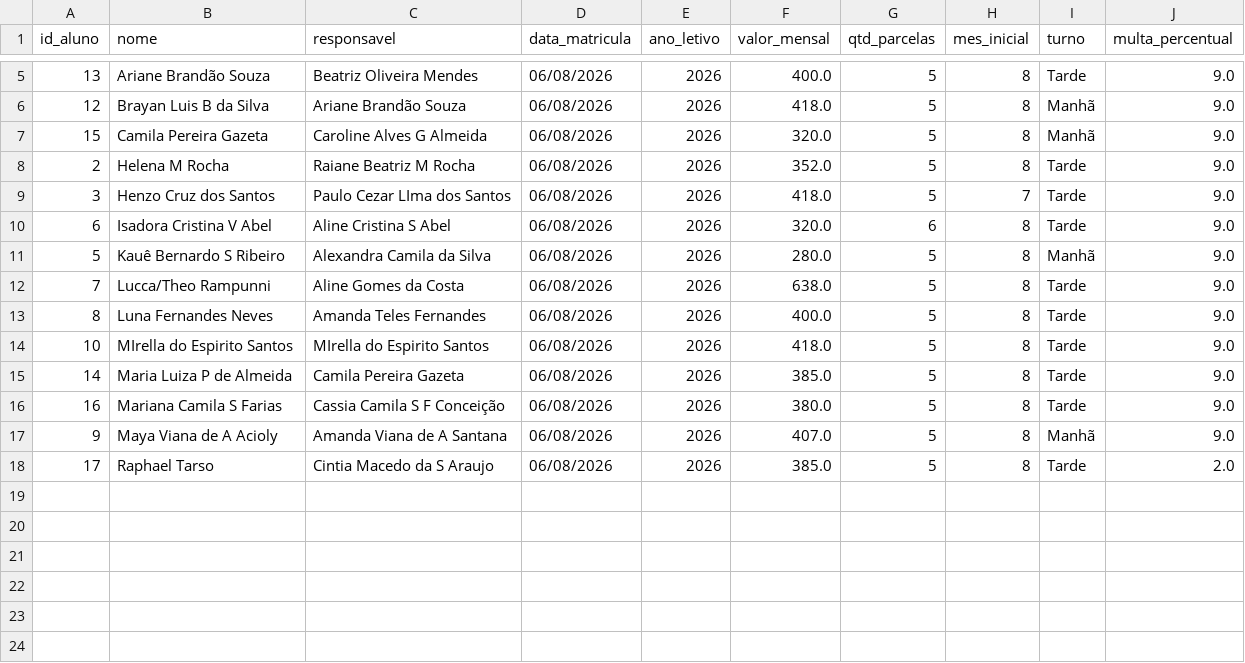
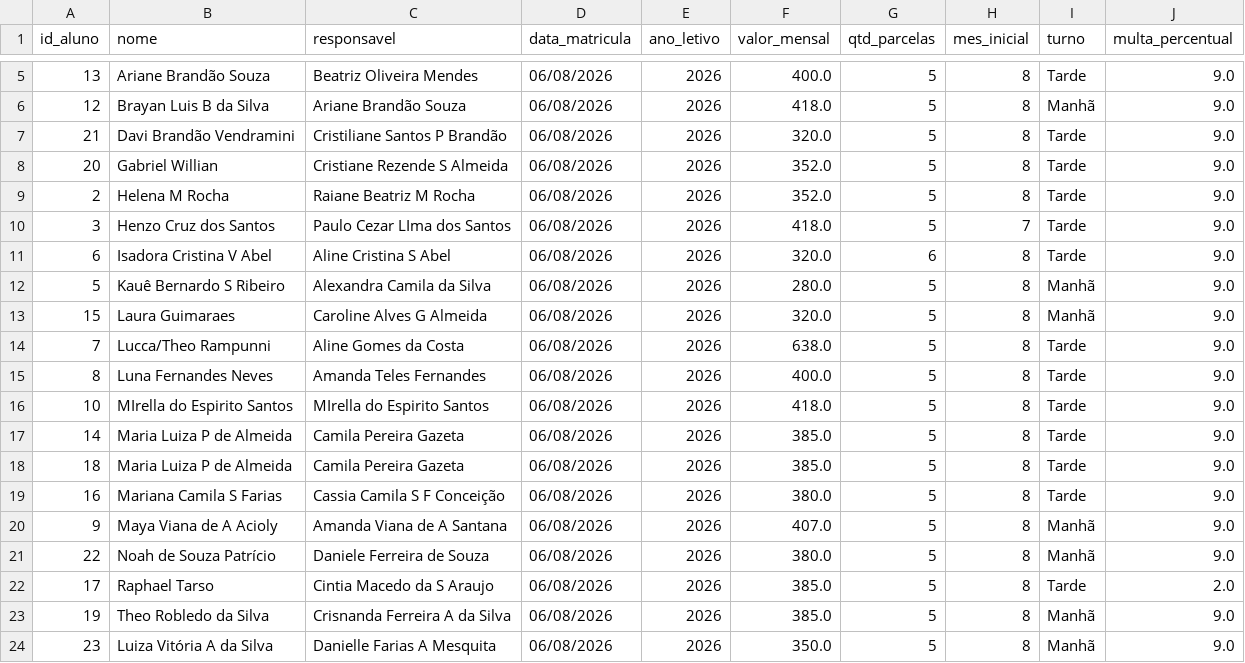
Before and after one commit to rmezavila/controle-mensalidades, a CSV file: alunos.csv, drawn as a sheet; only a part is shown, gaps mark what is left out.

Commit message:
Update alunos.csv with new student entries
Added new student records and updated existing ones in alunos.csv.

```diff
--- a/alunos.csv
+++ b/alunos.csv
@@ -6,3 +6,4 @@ id_aluno,nome,responsavel,data_matricula,ano_letivo,valor_mensal,qtd_parcelas,me
 12,Brayan Luis B da Silva,Ariane Brandão Souza,06/08/2026,2026,418.0,5,8,Manhã,9.0
-15,Camila Pereira Gazeta,Caroline Alves G Almeida,06/08/2026,2026,320.0,5,8,Manhã,9.0
+21,Davi Brandão Vendramini,Cristiliane Santos P Brandão,06/08/2026,2026,320.0,5,8,Tarde,9.0
+20,Gabriel Willian,Cristiane Rezende S Almeida,06/08/2026,2026,352.0,5,8,Tarde,9.0
 2,Helena M Rocha,Raiane Beatriz M Rocha,06/08/2026,2026,352.0,5,8,Tarde,9.0
@@ -11,2 +12,3 @@ id_aluno,nome,responsavel,data_matricula,ano_letivo,valor_mensal,qtd_parcelas,me
 5,Kauê Bernardo S Ribeiro,Alexandra Camila da Silva,06/08/2026,2026,280.0,5,8,Manhã,9.0
+15,Laura Guimaraes,Caroline Alves G Almeida,06/08/2026,2026,320.0,5,8,Manhã,9.0
 7,Lucca/Theo Rampunni,Aline Gomes da Costa,06/08/2026,2026,638.0,5,8,Tarde,9.0
@@ -15,4 +17,8 @@ id_aluno,nome,responsavel,data_matricula,ano_letivo,valor_mensal,qtd_parcelas,me
 14,Maria Luiza P de Almeida,Camila Pereira Gazeta,06/08/2026,2026,385.0,5,8,Tarde,9.0
+18,Maria Luiza P de Almeida,Camila Pereira Gazeta,06/08/2026,2026,385.0,5,8,Tarde,9.0
 16,Mariana Camila S Farias,Cassia Camila S F Conceição,06/08/2026,2026,380.0,5,8,Tarde,9.0
 9,Maya Viana de A Acioly,Amanda Viana de A Santana,06/08/2026,2026,407.0,5,8,Manhã,9.0
+22,Noah de Souza Patrício,Daniele Ferreira de Souza,06/08/2026,2026,380.0,5,8,Manhã,9.0
 17,Raphael Tarso,Cintia Macedo da S Araujo,06/08/2026,2026,385.0,5,8,Tarde,2.0
+19,Theo Robledo da Silva,Crisnanda Ferreira  A da Silva,06/08/2026,2026,385.0,5,8,Manhã,9.0
+23,Luiza Vitória A da Silva,Danielle Farias A Mesquita,06/08/2026,2026,350.0,5,8,Manhã,9.0
```
